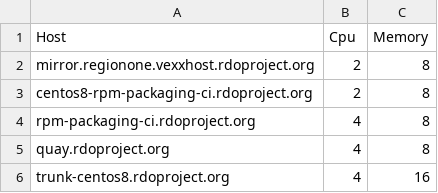
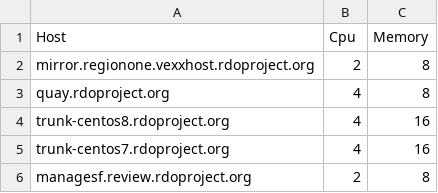
Before and after one commit to softwarefactory-project/sf-infra, a CSV file: doc/inventory.csv, drawn as a sheet; only a part is shown; the shorter side is filled out with more unchanged rows.

Commit message:
Remove DLRN rpm-packaging servers
These servers were used to run 3rd party jobs [1] in rpm-packaging that we
are not longer participating in. This change is removing these servers
from the sf-infra servers so they can be removed later.

[1] https://review.rdoproject.org/zuul/builds?job_name=DLRN-rpmbuild-rpm-packaging-centos-8&project=openstack/rpm-packaging

Change-Id: Id57e1a019ca3680e1f9bc08b139b56a5fcba4514

```diff
--- a/doc/inventory.csv
+++ b/doc/inventory.csv
@@ -2,4 +2,2 @@ Host,Cpu,Memory
 mirror.regionone.vexxhost.rdoproject.org,2,8
-centos8-rpm-packaging-ci.rdoproject.org,2,8
-rpm-packaging-ci.rdoproject.org,4,8
 quay.rdoproject.org,4,8
```
Also changed, not shown: 16 other files.
